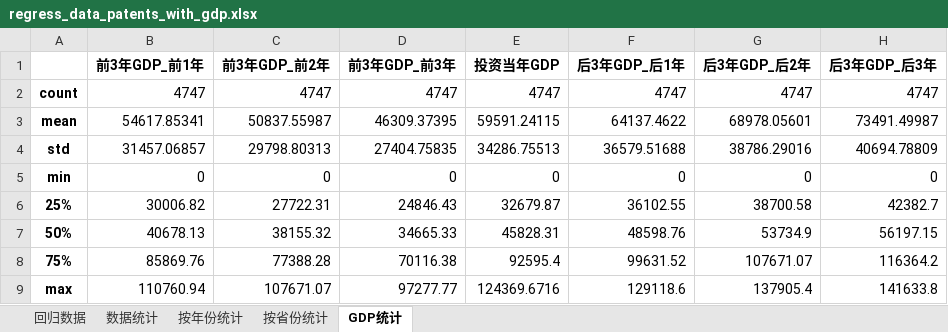
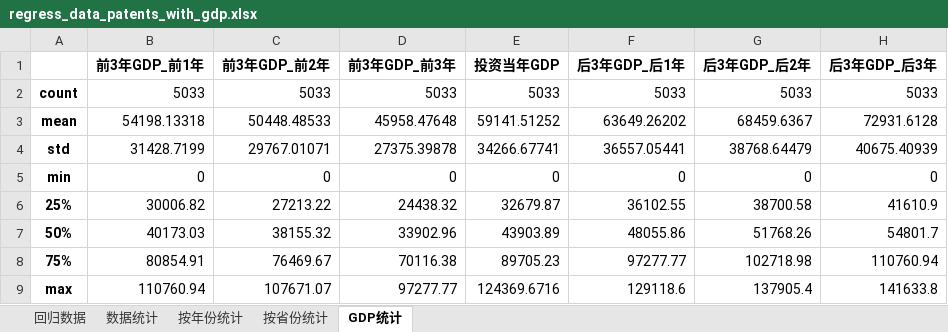
Before and after one commit to muweiabc/govfund, an Excel workbook: patent_analysis/regress_data_patents_with_gdp.xlsx, sheet GDP统计, drawn as a sheet; values as stored, in another font and other column widths than the file's, no borders; the diff names each change by its address in the sheet, - before the commit and + after, or states it on an @@ line.

```diff
--- a/patent_analysis/regress_data_patents_with_gdp.xlsx (sheet GDP统计)
+++ b/patent_analysis/regress_data_patents_with_gdp.xlsx (sheet GDP统计)
-B2 (前3年GDP_前1年): 4747
+B2 (前3年GDP_前1年): 5033
-C2 (前3年GDP_前2年): 4747
+C2 (前3年GDP_前2年): 5033
-D2 (前3年GDP_前3年): 4747
+D2 (前3年GDP_前3年): 5033
-E2 (投资当年GDP): 4747
+E2 (投资当年GDP): 5033
-F2 (后3年GDP_后1年): 4747
+F2 (后3年GDP_后1年): 5033
-G2 (后3年GDP_后2年): 4747
+G2 (后3年GDP_后2年): 5033
-H2 (后3年GDP_后3年): 4747
+H2 (后3年GDP_后3年): 5033
-B3 (前3年GDP_前1年): 54617.85341
+B3 (前3年GDP_前1年): 54198.13318
-C3 (前3年GDP_前2年): 50837.55987
+C3 (前3年GDP_前2年): 50448.48533
-D3 (前3年GDP_前3年): 46309.37395
+D3 (前3年GDP_前3年): 45958.47648
-E3 (投资当年GDP): 59591.24115
+E3 (投资当年GDP): 59141.51252
-F3 (后3年GDP_后1年): 64137.4622
+F3 (后3年GDP_后1年): 63649.26202
-G3 (后3年GDP_后2年): 68978.05601
+G3 (后3年GDP_后2年): 68459.6367
-H3 (后3年GDP_后3年): 73491.49987
+H3 (后3年GDP_后3年): 72931.6128
-B4 (前3年GDP_前1年): 31457.06857
+B4 (前3年GDP_前1年): 31428.7199
-C4 (前3年GDP_前2年): 29798.80313
+C4 (前3年GDP_前2年): 29767.01071
-D4 (前3年GDP_前3年): 27404.75835
+D4 (前3年GDP_前3年): 27375.39878
-E4 (投资当年GDP): 34286.75513
+E4 (投资当年GDP): 34266.67741
-F4 (后3年GDP_后1年): 36579.51688
+F4 (后3年GDP_后1年): 36557.05441
-G4 (后3年GDP_后2年): 38786.29016
+G4 (后3年GDP_后2年): 38768.64479
-H4 (后3年GDP_后3年): 40694.78809
+H4 (后3年GDP_后3年): 40675.40939
-C6 (前3年GDP_前2年): 27722.31
+C6 (前3年GDP_前2年): 27213.22
-D6 (前3年GDP_前3年): 24846.43
+D6 (前3年GDP_前3年): 24438.32
-H6 (后3年GDP_后3年): 42382.7
+H6 (后3年GDP_后3年): 41610.9
-B7 (前3年GDP_前1年): 40678.13
+B7 (前3年GDP_前1年): 40173.03
-D7 (前3年GDP_前3年): 34665.33
+D7 (前3年GDP_前3年): 33902.96
-E7 (投资当年GDP): 45828.31
+E7 (投资当年GDP): 43903.89
-F7 (后3年GDP_后1年): 48598.76
+F7 (后3年GDP_后1年): 48055.86
-G7 (后3年GDP_后2年): 53734.9
+G7 (后3年GDP_后2年): 51768.26
-H7 (后3年GDP_后3年): 56197.15
+H7 (后3年GDP_后3年): 54801.7
-B8 (前3年GDP_前1年): 85869.76
+B8 (前3年GDP_前1年): 80854.91
-C8 (前3年GDP_前2年): 77388.28
+C8 (前3年GDP_前2年): 76469.67
-E8 (投资当年GDP): 92595.4
+E8 (投资当年GDP): 89705.23
-F8 (后3年GDP_后1年): 99631.52
+F8 (后3年GDP_后1年): 97277.77
-G8 (后3年GDP_后2年): 107671.07
+G8 (后3年GDP_后2年): 102718.98
-H8 (后3年GDP_后3年): 116364.2
+H8 (后3年GDP_后3年): 110760.94
```
Also changed, not shown: sheet 回归数据, sheet 数据统计, sheet 按省份统计, sheet 按年份统计, patent_analysis/pipeline_log.xlsx, patent_analysis/regress_data_citations.xlsx, 24 other files.
